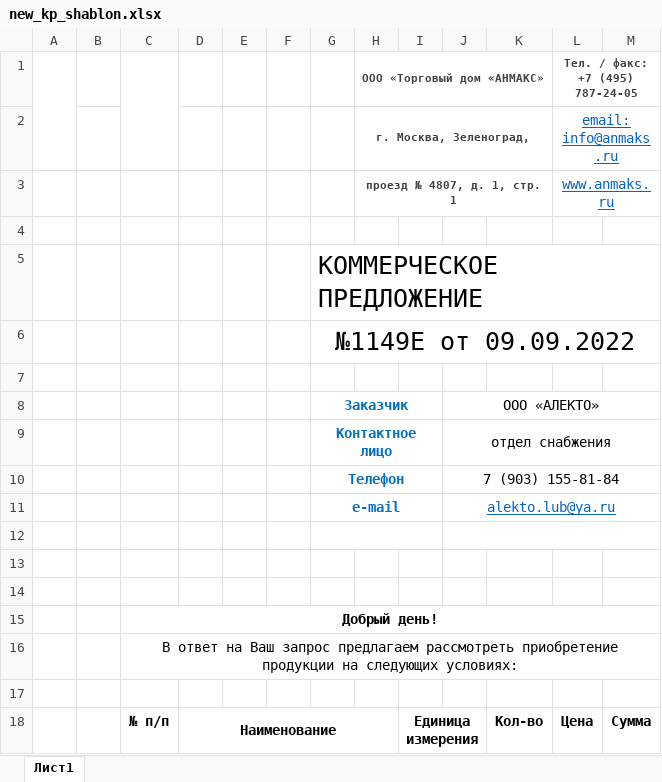
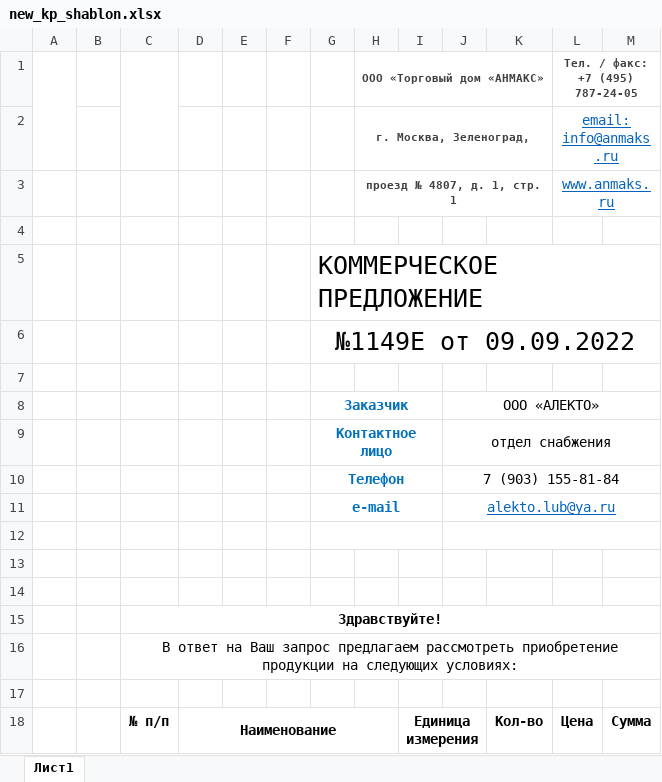
Before and after one commit to dizel007/InfoKP, an Excel workbook: new_kp_info/new_kp_shablon.xlsx, sheet Лист1, drawn as a sheet; values as stored, in another font and other column widths than the file's, no borders; charts and pictures not drawn; the diff names each change by its address in the sheet, - before the commit and + after, or states it on an @@ line.

```diff
--- a/new_kp_info/new_kp_shablon.xlsx (sheet Лист1)
+++ b/new_kp_info/new_kp_shablon.xlsx (sheet Лист1)
-C15: Добрый день!
+C15: Здравствуйте!
```
Also changed, not shown: charts or pictures, sample_files/temp_kp.xlsx, 13 other files.
